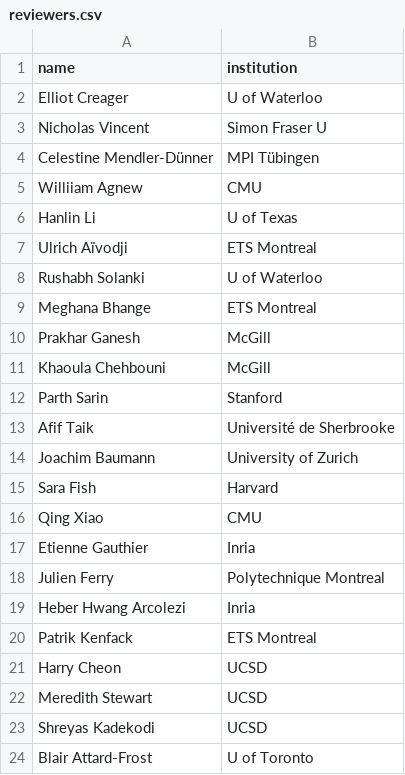
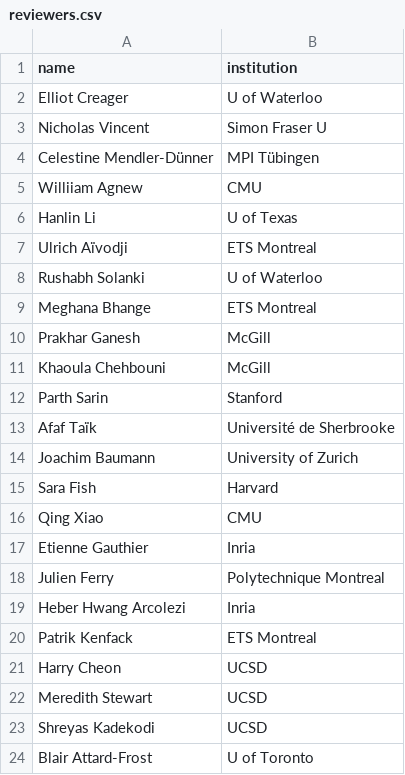
Before and after one commit to acaworkshop/acaworkshop.github.io, a CSV file: data/reviewers.csv, drawn as a sheet.

Commit message:
Fix typo Afif Taik -> Afaf Taïk (#13)

```diff
--- a/data/reviewers.csv
+++ b/data/reviewers.csv
@@ -12,3 +12,3 @@ Khaoula Chehbouni,McGill
 Parth Sarin,Stanford
-Afif Taik,Université de Sherbrooke
+Afaf Taïk,Université de Sherbrooke
 Joachim Baumann,University of Zurich
```
Also changed, not shown: 3 other files.
